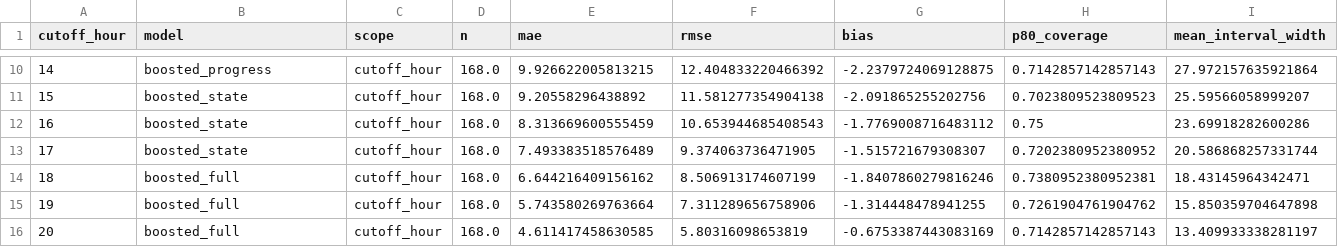
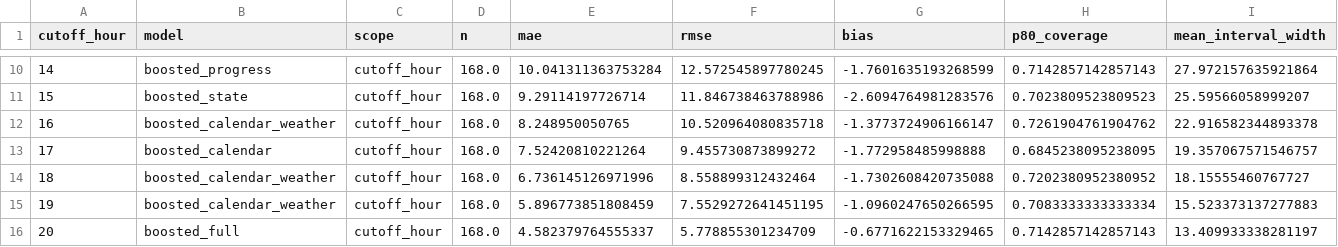
Before and after one commit to drdevinhopkins/ed-flow-2023, a CSV file: validation/intraday-day-completion/best_by_hour.csv, drawn as a sheet; only a part is shown, gaps mark what is left out; the diff covers the shown part only.

```diff
--- a/validation/intraday-day-completion/best_by_hour.csv
+++ b/validation/intraday-day-completion/best_by_hour.csv
@@ -10,7 +10,7 @@ cutoff_hour,model,scope,n,mae,rmse,bias,p80_coverage,mean_interval_width
-14,boosted_progress,cutoff_hour,168.0,9.926622005813215,12.404833220466392,-2.2379724069128875,0.7142857142857143,27.972157635921864
-15,boosted_state,cutoff_hour,168.0,9.20558296438892,11.581277354904138,-2.091865255202756,0.7023809523809523,25.59566058999207
-16,boosted_state,cutoff_hour,168.0,8.313669600555459,10.653944685408543,-1.7769008716483112,0.75,23.69918282600286
-17,boosted_state,cutoff_hour,168.0,7.493383518576489,9.374063736471905,-1.515721679308307,0.7202380952380952,20.586868257331744
-18,boosted_full,cutoff_hour,168.0,6.644216409156162,8.506913174607199,-1.8407860279816246,0.7380952380952381,18.43145964342471
-19,boosted_full,cutoff_hour,168.0,5.743580269763664,7.311289656758906,-1.314448478941255,0.7261904761904762,15.850359704647898
-20,boosted_full,cutoff_hour,168.0,4.611417458630585,5.80316098653819,-0.6753387443083169,0.7142857142857143,13.409933338281197
+14,boosted_progress,cutoff_hour,168.0,10.041311363753284,12.572545897780245,-1.7601635193268599,0.7142857142857143,27.972157635921864
+15,boosted_state,cutoff_hour,168.0,9.29114197726714,11.846738463788986,-2.6094764981283576,0.7023809523809523,25.59566058999207
+16,boosted_calendar_weather,cutoff_hour,168.0,8.248950050765,10.520964080835718,-1.3773724906166147,0.7261904761904762,22.916582344893378
+17,boosted_calendar,cutoff_hour,168.0,7.52420810221264,9.455730873899272,-1.772958485998888,0.6845238095238095,19.357067571546757
+18,boosted_calendar_weather,cutoff_hour,168.0,6.736145126971996,8.558899312432464,-1.7302608420735088,0.7202380952380952,18.15555460767727
+19,boosted_calendar_weather,cutoff_hour,168.0,5.896773851808459,7.5529272641451195,-1.0960247650266595,0.7083333333333334,15.523373137277883
+20,boosted_full,cutoff_hour,168.0,4.582379764555337,5.778855301234709,-0.6771622153329465,0.7142857142857143,13.409933338281197
```
Also changed, not shown: 44 edited cells elsewhere in this file, 6 other files.
